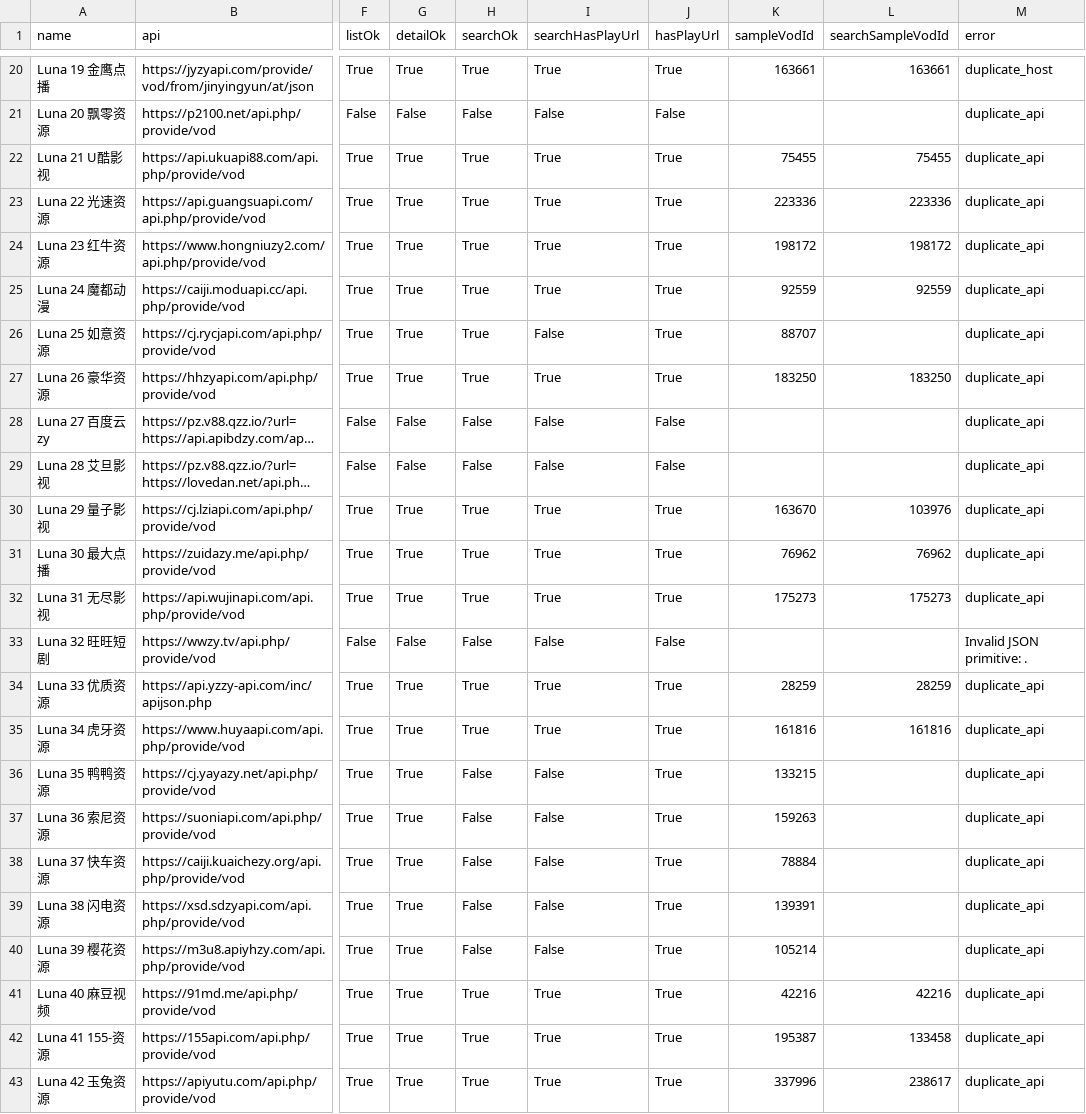
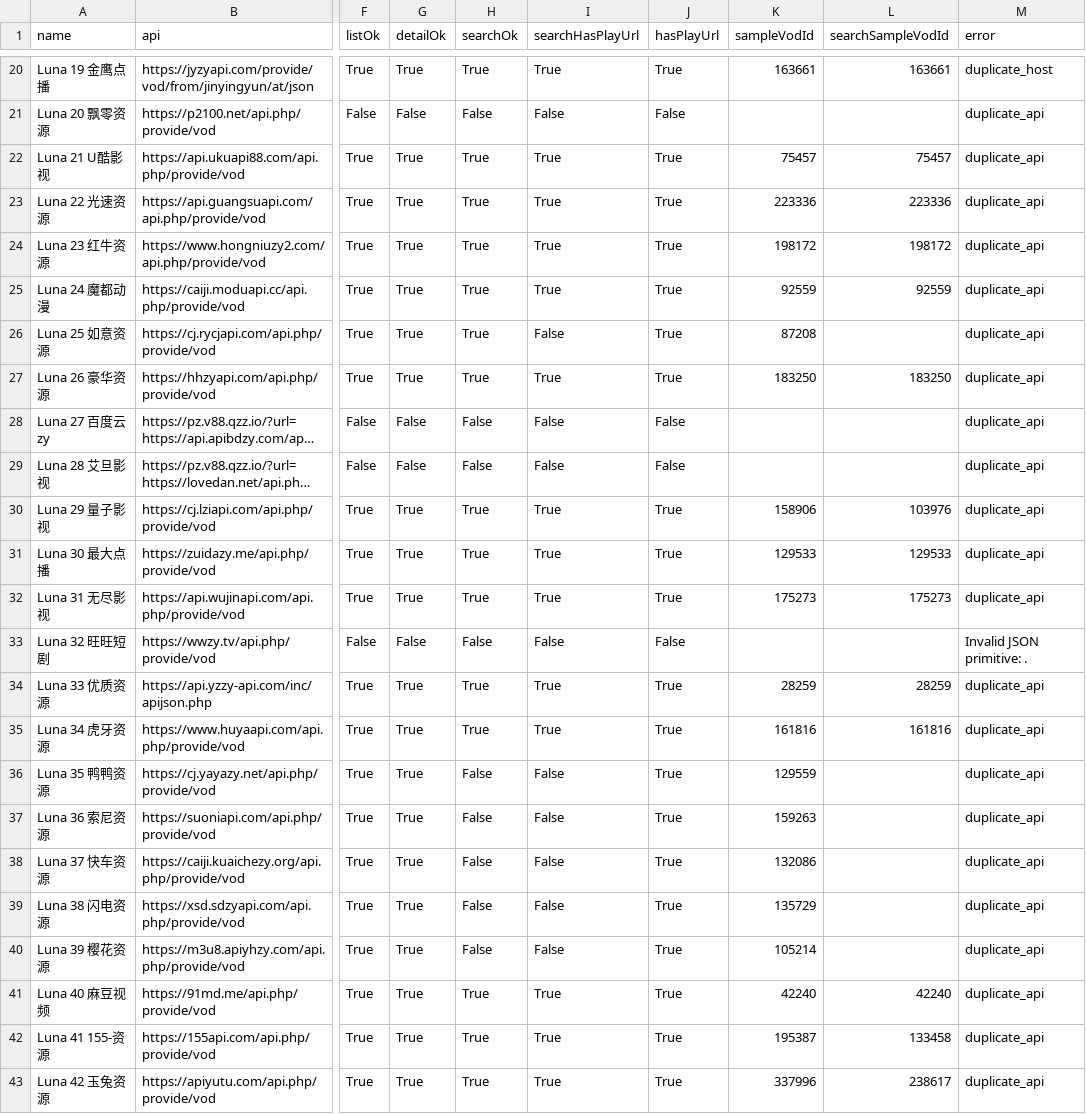
Before and after one commit to SYLONG7708/TV, a CSV file: sources/vod-lunatv-full-analysis.csv, drawn as a sheet; only a part is shown, gaps mark what is left out; long unchanged cells end in …; the diff covers the shown part only; the diff names each change by its address in the sheet, - before the commit and + after, or states it on an @@ line.

```diff
--- a/sources/vod-lunatv-full-analysis.csv
+++ b/sources/vod-lunatv-full-analysis.csv
-K22 (sampleVodId): 75455
+K22 (sampleVodId): 75457
-L22 (searchSampleVodId): 75455
+L22 (searchSampleVodId): 75457
-K26 (sampleVodId): 88707
+K26 (sampleVodId): 87208
-K30 (sampleVodId): 163670
+K30 (sampleVodId): 158906
-K31 (sampleVodId): 76962
+K31 (sampleVodId): 129533
-L31 (searchSampleVodId): 76962
+L31 (searchSampleVodId): 129533
-K36 (sampleVodId): 133215
+K36 (sampleVodId): 129559
-K38 (sampleVodId): 78884
+K38 (sampleVodId): 132086
-K39 (sampleVodId): 139391
+K39 (sampleVodId): 135729
-K41 (sampleVodId): 42216
+K41 (sampleVodId): 42240
-L41 (searchSampleVodId): 42216
+L41 (searchSampleVodId): 42240
```
Also changed, not shown: 13 edited cells elsewhere in this file, docs/data/iphone-health-check-latest.csv, sources/vod-lunatv-jin18-analysis.csv, 8 other files.
